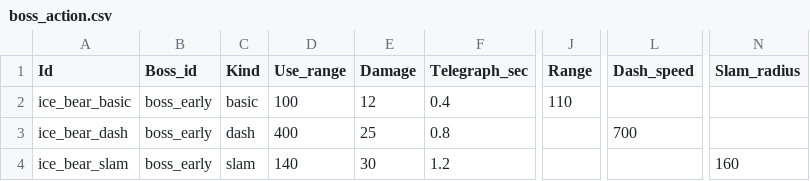
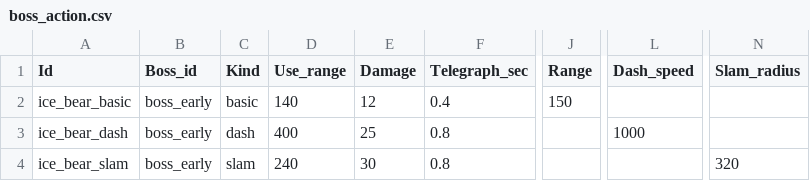
Before and after one commit to MoongTaeng-I/aigame, a CSV file: data/boss_action.csv, drawn as a sheet; only a part is shown, gaps mark what is left out; the diff names each change by its address in the sheet, - before the commit and + after, or states it on an @@ line.

```diff
--- a/data/boss_action.csv
+++ b/data/boss_action.csv
-D2 (Use_range): 100
+D2 (Use_range): 140
-J2 (Range): 110
+J2 (Range): 150
-L3 (Dash_speed): 700
+L3 (Dash_speed): 1000
-D4 (Use_range): 140
+D4 (Use_range): 240
-F4 (Telegraph_sec): 1.2
+F4 (Telegraph_sec): 0.8
-N4 (Slam_radius): 160
+N4 (Slam_radius): 320
```
Also changed, not shown: data/shadow.csv, 22 other files.
